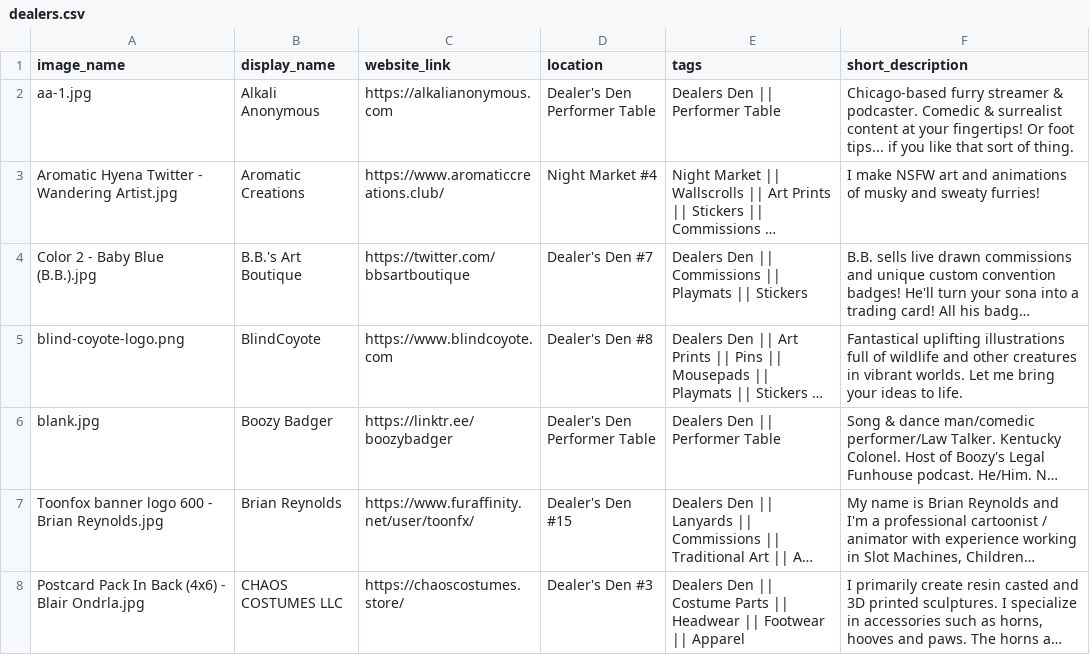
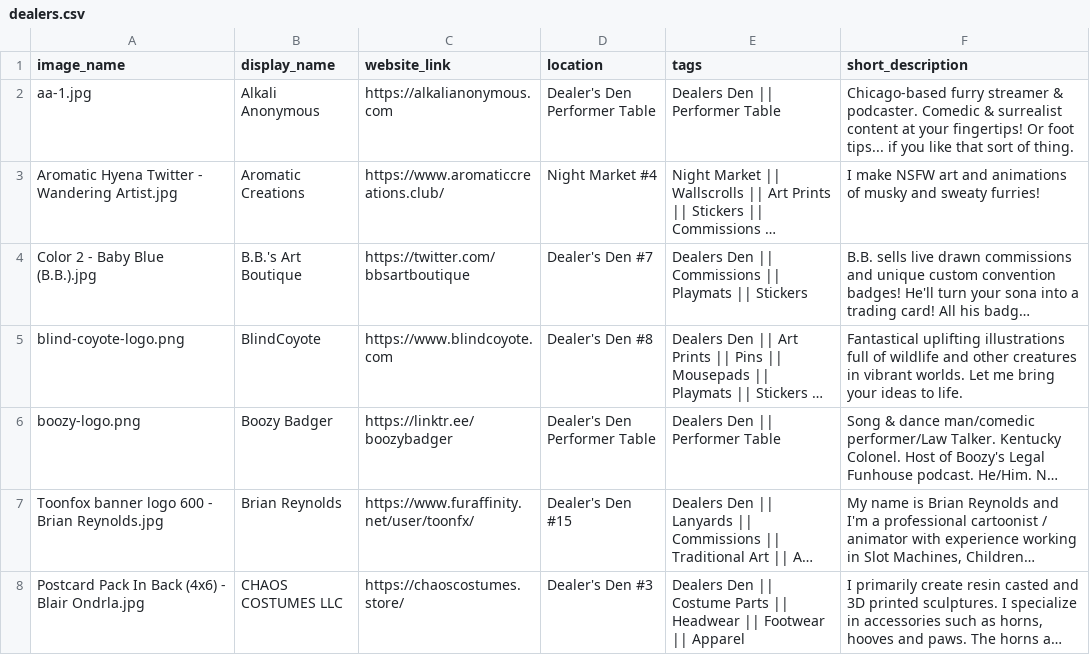
Before and after one commit to FurSquared/dealer-listing-page, a CSV file: data/dealers.csv, drawn as a sheet; only a part is shown; long unchanged cells end in …; the diff names each change by its address in the sheet, - before the commit and + after, or states it on an @@ line.

Commit message:
Boozy logo

```diff
--- a/data/dealers.csv
+++ b/data/dealers.csv
-A6 (image_name): blank.jpg
+A6 (image_name): boozy-logo.png
```
Also changed, not shown: 9 other files.
